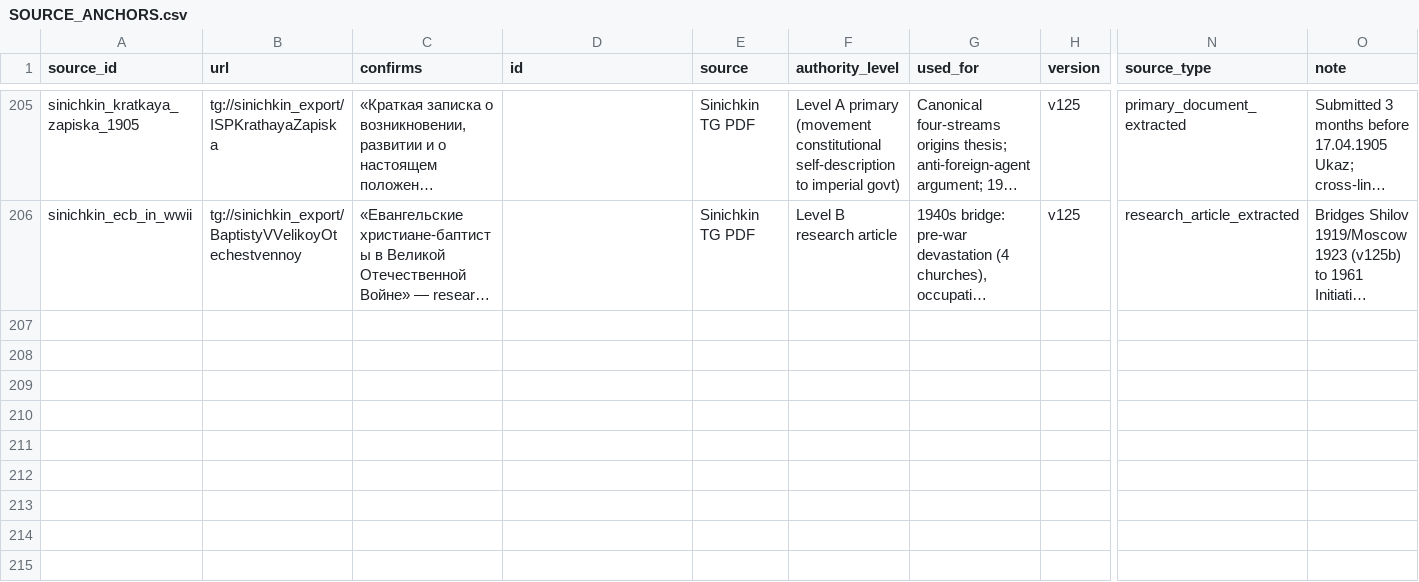
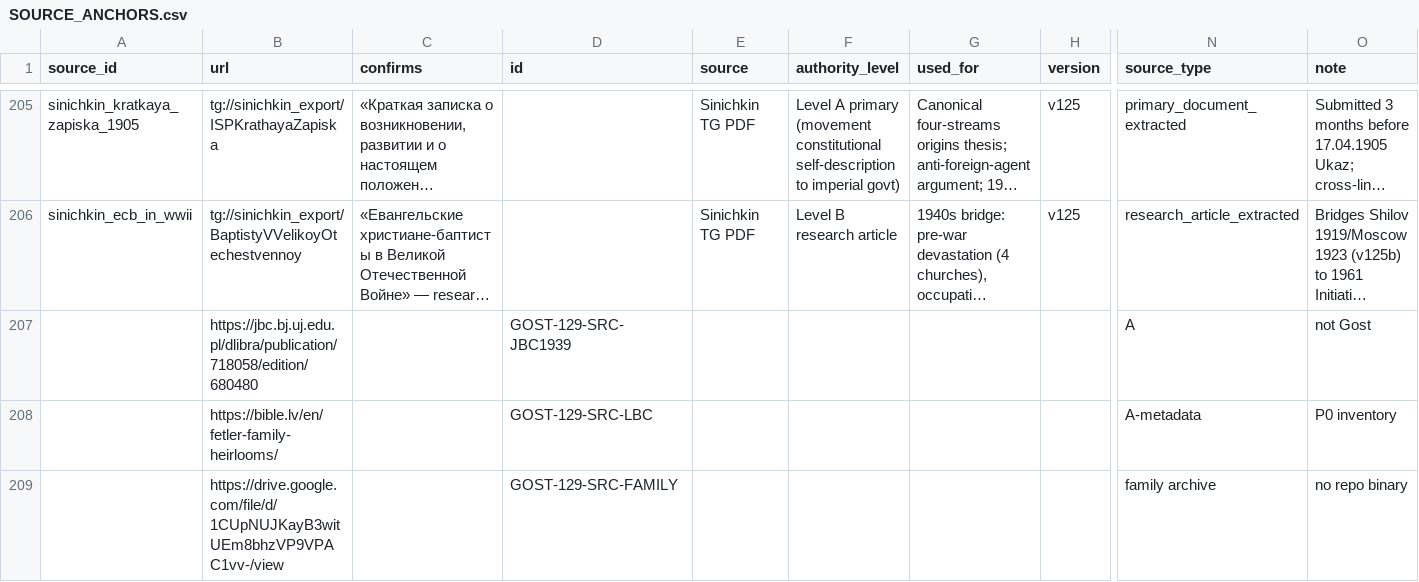
Before and after one commit to FedorMilovanov/Research, a CSV file: БАПТИСТЫ РОССИИ/baptists_v120_TRUE_GROUPED/data/SOURCE_ANCHORS.csv, drawn as a sheet; only a part is shown, gaps mark what is left out; long unchanged cells end in …; rows hold the shown columns only; the diff names each change by its address in the sheet, - before the commit and + after, or states it on an @@ line.

Commit message:
research(baptists): integrate Gost and split Fetler authorities

```diff
--- a/БАПТИСТЫ РОССИИ/baptists_v120_TRUE_GROUPED/data/SOURCE_ANCHORS.csv
+++ b/БАПТИСТЫ РОССИИ/baptists_v120_TRUE_GROUPED/data/SOURCE_ANCHORS.csv
+row 207:  | https://jbc.bj.uj.edu.pl/dlibra/publication/718058/edition/680480 |  | GOST-129-SRC-JBC1939 |  |  |  |  | A | not Gost
+row 208:  | https://bible.lv/en/fetler-family-heirlooms/ |  | GOST-129-SRC-LBC |  |  |  |  | A-metadata | P0 inventory
+row 209:  | https://drive.google.com/file/d/1CUpNUJKayB3witUEm8bhzVP9VPAC1vv-/view |  | GOST-129-SRC-FAMILY |  |  |  |  | family archive | no repo binary
```
Also changed, not shown: БАПТИСТЫ РОССИИ/baptists_v120_TRUE_GROUPED/data/NEXT_MICROBATCH.csv, БАПТИСТЫ РОССИИ/baptists_v120_TRUE_GROUPED/data/PROOF_STATUS_LEDGER.csv, 4 other files.
